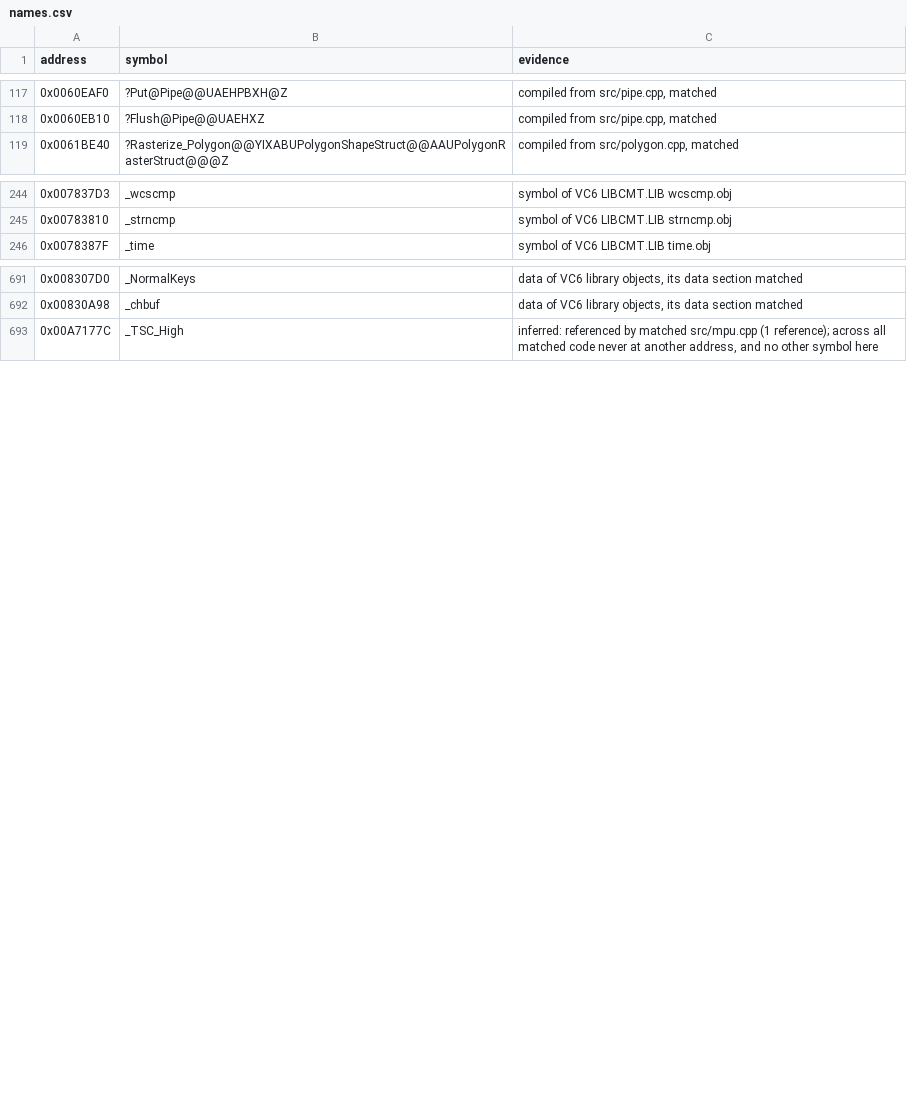
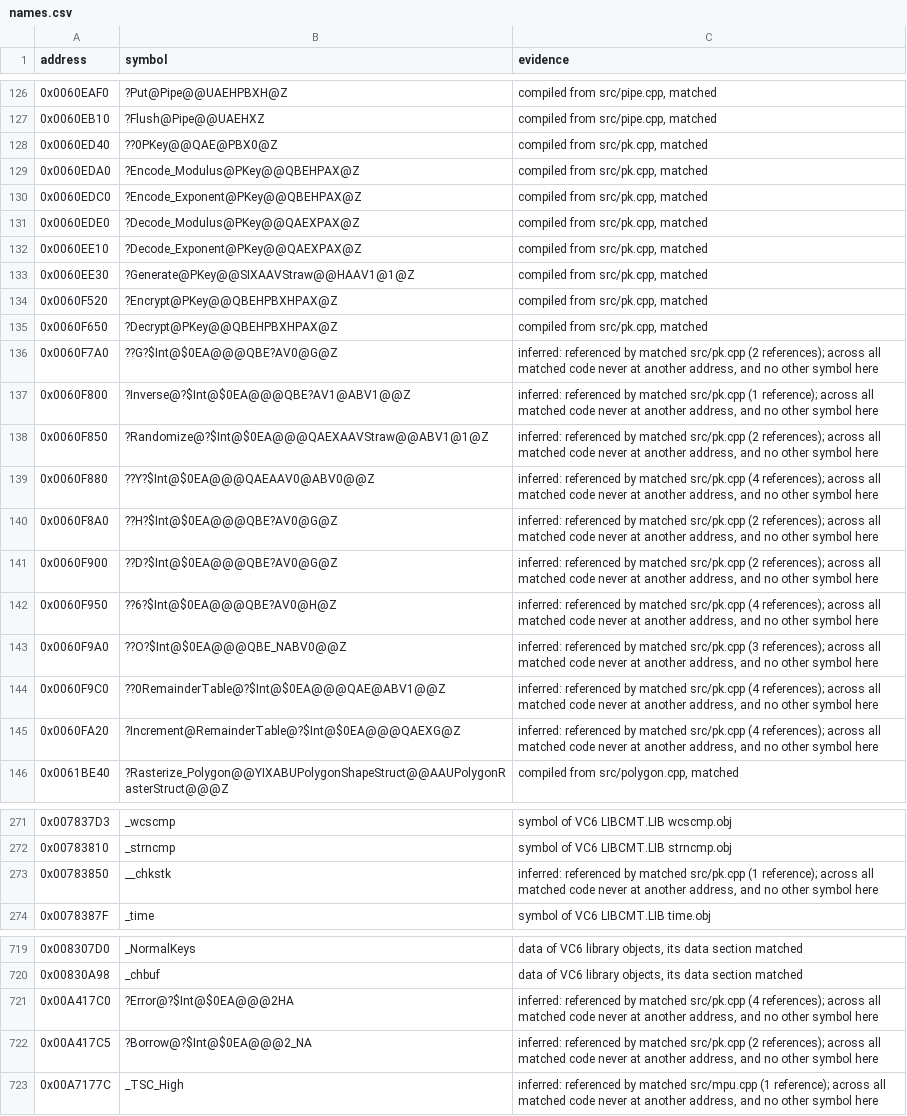
Before and after one commit to mischa85/RedAlert2, a CSV file: config/ra2-1.006/names.csv, drawn as a sheet; only a part is shown, gaps mark what is left out; the diff covers the shown part only.

```diff
--- a/config/ra2-1.006/names.csv
+++ b/config/ra2-1.006/names.csv
@@ -118,2 +127,20 @@ address,symbol,evidence
 0x0060EB10,?Flush@Pipe@@UAEHXZ,"compiled from src/pipe.cpp, matched"
+0x0060ED40,??0PKey@@QAE@PBX0@Z,"compiled from src/pk.cpp, matched"
+0x0060EDA0,?Encode_Modulus@PKey@@QBEHPAX@Z,"compiled from src/pk.cpp, matched"
+0x0060EDC0,?Encode_Exponent@PKey@@QBEHPAX@Z,"compiled from src/pk.cpp, matched"
+0x0060EDE0,?Decode_Modulus@PKey@@QAEXPAX@Z,"compiled from src/pk.cpp, matched"
+0x0060EE10,?Decode_Exponent@PKey@@QAEXPAX@Z,"compiled from src/pk.cpp, matched"
+0x0060EE30,?Generate@PKey@@SIXAAVStraw@@HAAV1@1@Z,"compiled from src/pk.cpp, matched"
+0x0060F520,?Encrypt@PKey@@QBEHPBXHPAX@Z,"compiled from src/pk.cpp, matched"
+0x0060F650,?Decrypt@PKey@@QBEHPBXHPAX@Z,"compiled from src/pk.cpp, matched"
+0x0060F7A0,??G?$Int@$0EA@@@QBE?AV0@G@Z,"inferred: referenced by matched src/pk.cpp (2 references); across all matched code never at another address, and no other symbol here"
+0x0060F800,?Inverse@?$Int@$0EA@@@QBE?AV1@ABV1@@Z,"inferred: referenced by matched src/pk.cpp (1 reference); across all matched code never at another address, and no other symbol here"
+0x0060F850,?Randomize@?$Int@$0EA@@@QAEXAAVStraw@@ABV1@1@Z,"inferred: referenced by matched src/pk.cpp (2 references); across all matched code never at another address, and no other symbol here"
+0x0060F880,??Y?$Int@$0EA@@@QAEAAV0@ABV0@@Z,"inferred: referenced by matched src/pk.cpp (4 references); across all matched code never at another address, and no other symbol here"
+0x0060F8A0,??H?$Int@$0EA@@@QBE?AV0@G@Z,"inferred: referenced by matched src/pk.cpp (2 references); across all matched code never at another address, and no other symbol here"
+0x0060F900,??D?$Int@$0EA@@@QBE?AV0@G@Z,"inferred: referenced by matched src/pk.cpp (2 references); across all matched code never at another address, and no other symbol here"
+0x0060F950,??6?$Int@$0EA@@@QBE?AV0@H@Z,"inferred: referenced by matched src/pk.cpp (4 references); across all matched code never at another address, and no other symbol here"
+0x0060F9A0,??O?$Int@$0EA@@@QBE_NABV0@@Z,"inferred: referenced by matched src/pk.cpp (3 references); across all matched code never at another address, and no other symbol here"
+0x0060F9C0,??0RemainderTable@?$Int@$0EA@@@QAE@ABV1@@Z,"inferred: referenced by matched src/pk.cpp (4 references); across all matched code never at another address, and no other symbol here"
+0x0060FA20,?Increment@RemainderTable@?$Int@$0EA@@@QAEXG@Z,"inferred: referenced by matched src/pk.cpp (4 references); across all matched code never at another address, and no other symbol here"
 0x0061BE40,?Rasterize_Polygon@@YIXABUPolygonShapeStruct@@AAUPolygonRasterStruct@@@Z,"compiled from src/polygon.cpp, matched"
@@ -245,2 +272,3 @@ address,symbol,evidence
 0x00783810,_strncmp,symbol of VC6 LIBCMT.LIB strncmp.obj
+0x00783850,__chkstk,"inferred: referenced by matched src/pk.cpp (1 reference); across all matched code never at another address, and no other symbol here"
 0x0078387F,_time,symbol of VC6 LIBCMT.LIB time.obj
@@ -692,2 +720,4 @@ address,symbol,evidence
 0x00830A98,_chbuf,"data of VC6 library objects, its data section matched"
+0x00A417C0,?Error@?$Int@$0EA@@@2HA,"inferred: referenced by matched src/pk.cpp (4 references); across all matched code never at another address, and no other symbol here"
+0x00A417C5,?Borrow@?$Int@$0EA@@@2_NA,"inferred: referenced by matched src/pk.cpp (2 references); across all matched code never at another address, and no other symbol here"
 0x00A7177C,_TSC_High,"inferred: referenced by matched src/mpu.cpp (1 reference); across all matched code never at another address, and no other symbol here"
```
Also changed, not shown: 9 added rows elsewhere in this file, config/ra2-1.006/functions.csv, config/ra2-1.006/modules.csv, 5 other files.
